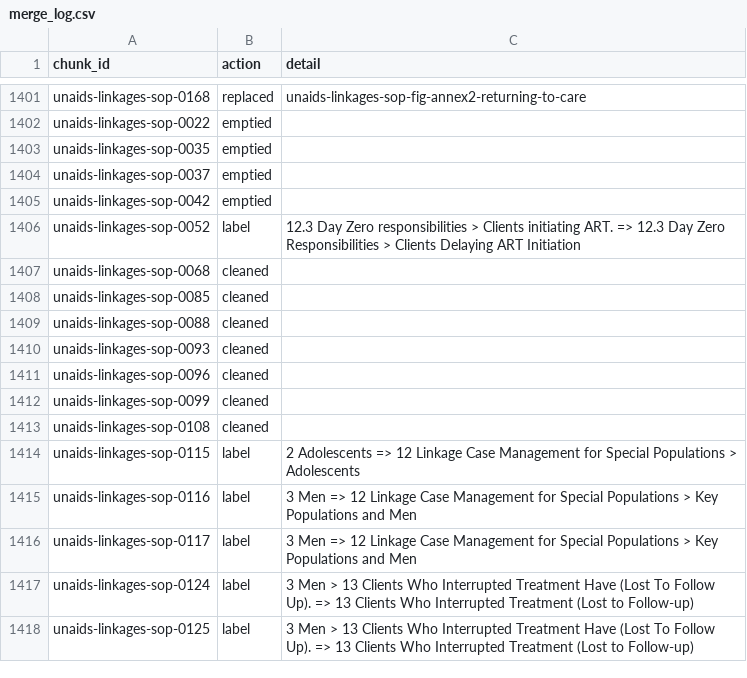
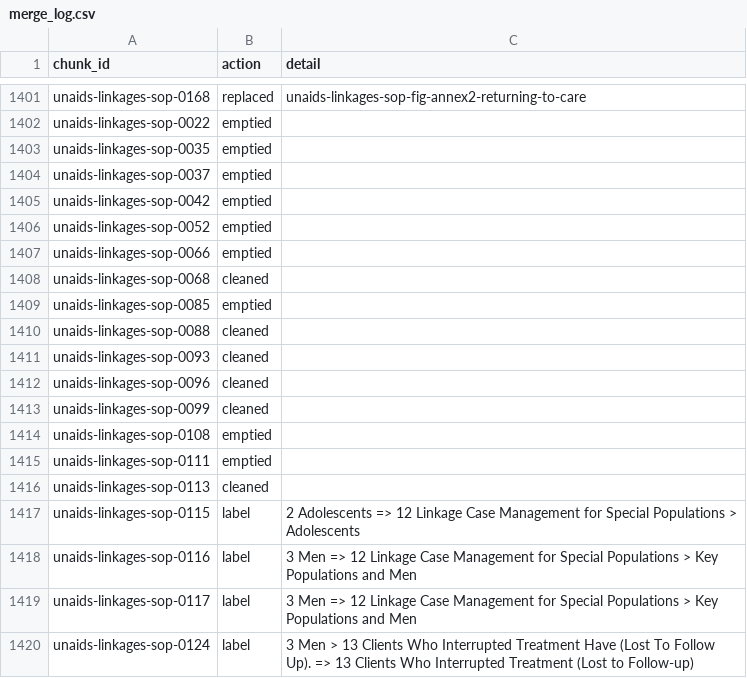
Before and after one commit to ydfriedman/Eswatini-ASR, a CSV file: 08_Clinical_Guidelines_Chat/chunks_v3/merge_log.csv, drawn as a sheet; only a part is shown, gaps mark what is left out; the shorter side is filled out with more unchanged rows.

```diff
--- a/08_Clinical_Guidelines_Chat/chunks_v3/merge_log.csv
+++ b/08_Clinical_Guidelines_Chat/chunks_v3/merge_log.csv
@@ -1405,5 +1405,6 @@ unaids-linkages-sop-0037,emptied,
 unaids-linkages-sop-0042,emptied,
-unaids-linkages-sop-0052,label,12.3 Day Zero responsibilities > Clients initiating ART. => 12.3 Day Zero Responsibilities > Clients Delaying ART Initiation
+unaids-linkages-sop-0052,emptied,
+unaids-linkages-sop-0066,emptied,
 unaids-linkages-sop-0068,cleaned,
-unaids-linkages-sop-0085,cleaned,
+unaids-linkages-sop-0085,emptied,
 unaids-linkages-sop-0088,cleaned,
@@ -1412,3 +1413,5 @@ unaids-linkages-sop-0096,cleaned,
 unaids-linkages-sop-0099,cleaned,
-unaids-linkages-sop-0108,cleaned,
+unaids-linkages-sop-0108,emptied,
+unaids-linkages-sop-0111,emptied,
+unaids-linkages-sop-0113,cleaned,
 unaids-linkages-sop-0115,label,2 Adolescents => 12 Linkage Case Management for Special Populations > Adolescents
```
Also changed, not shown: 10 other files.
